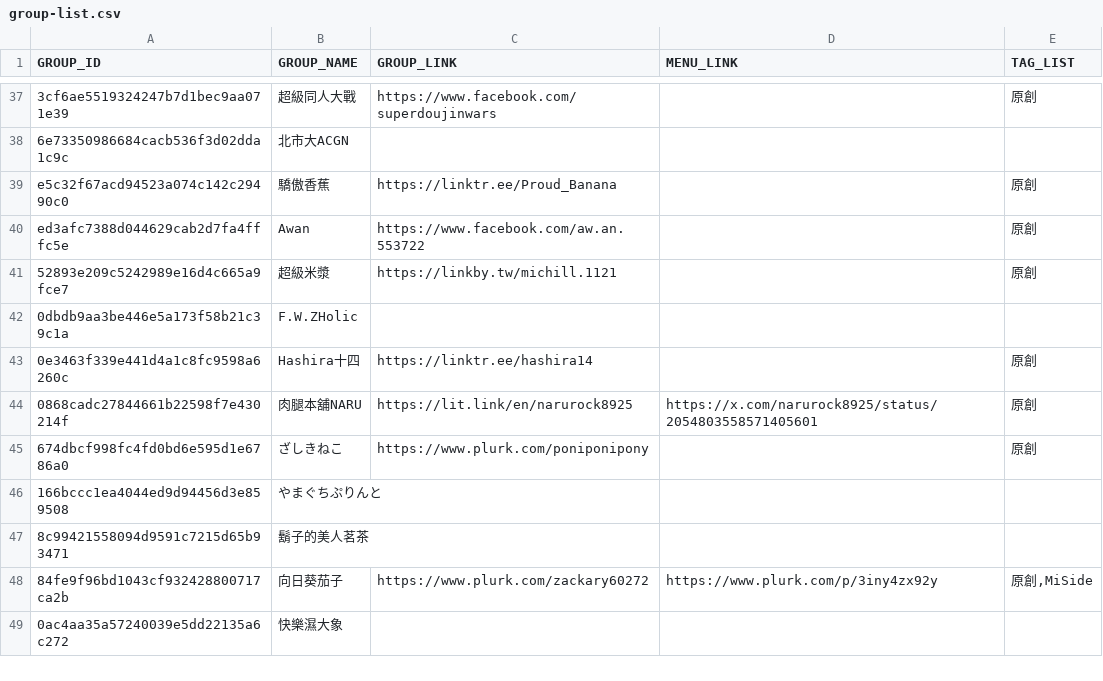
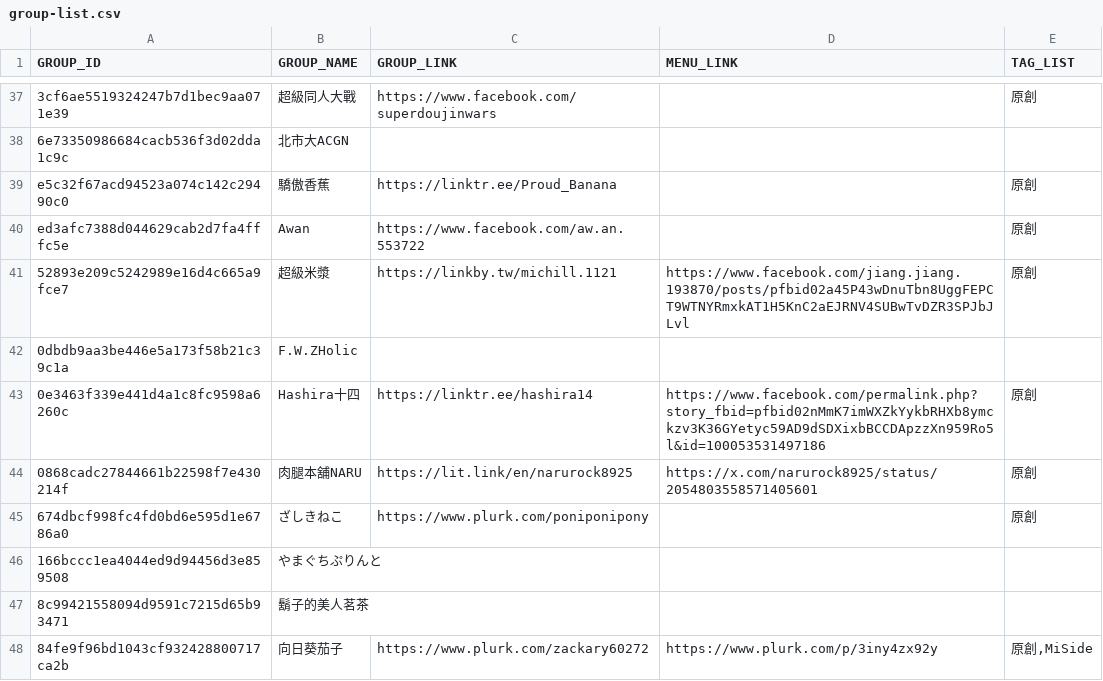
Before and after one commit to nh60211as/DoujinMapMarker, a CSV file: data/PF44/group-list.csv, drawn as a sheet; only a part is shown, gaps mark what is left out; the shorter side is filled out with more unchanged rows.

Commit message:
feat: update group data

```diff
--- a/data/PF44/group-list.csv
+++ b/data/PF44/group-list.csv
@@ -40,5 +40,5 @@ e5c32f67acd94523a074c142c29490c0,驕傲香蕉,https://linktr.ee/Proud_Banana,,
 ed3afc7388d044629cab2d7fa4fffc5e,Awan,https://www.facebook.com/aw.an.553722,,原創
-52893e209c5242989e16d4c665a9fce7,超級米漿,https://linkby.tw/michill.1121,,原創
+52893e209c5242989e16d4c665a9fce7,超級米漿,https://linkby.tw/michill.1121,https://www.facebook.com/jiang.jiang.193870/posts/pfbid02a45P43wDnuTbn8UggFEPCT9WTNYRmxkAT1H5KnC2aEJRNV4SUBwTvDZR3SPJbJLvl,原創
 0dbdb9aa3be446e5a173f58b21c39c1a,F.W.ZHolic,,,
-0e3463f339e441d4a1c8fc9598a6260c,Hashira十四,https://linktr.ee/hashira14,,原創
+0e3463f339e441d4a1c8fc9598a6260c,Hashira十四,https://linktr.ee/hashira14,https://www.facebook.com/permalink.php?story_fbid=pfbid02nMmK7imWXZkYykbRHXb8ymckzv3K36GYetyc59AD9dSDXixbBCCDApzzXn959Ro5l&id=100053531497186,原創
 0868cadc27844661b22598f7e430214f,肉腿本舖NARU,https://lit.link/en/narurock8925,https://x.com/narurock8925/status/2054803558571405601,原創
```
Also changed, not shown: 1 other file.
